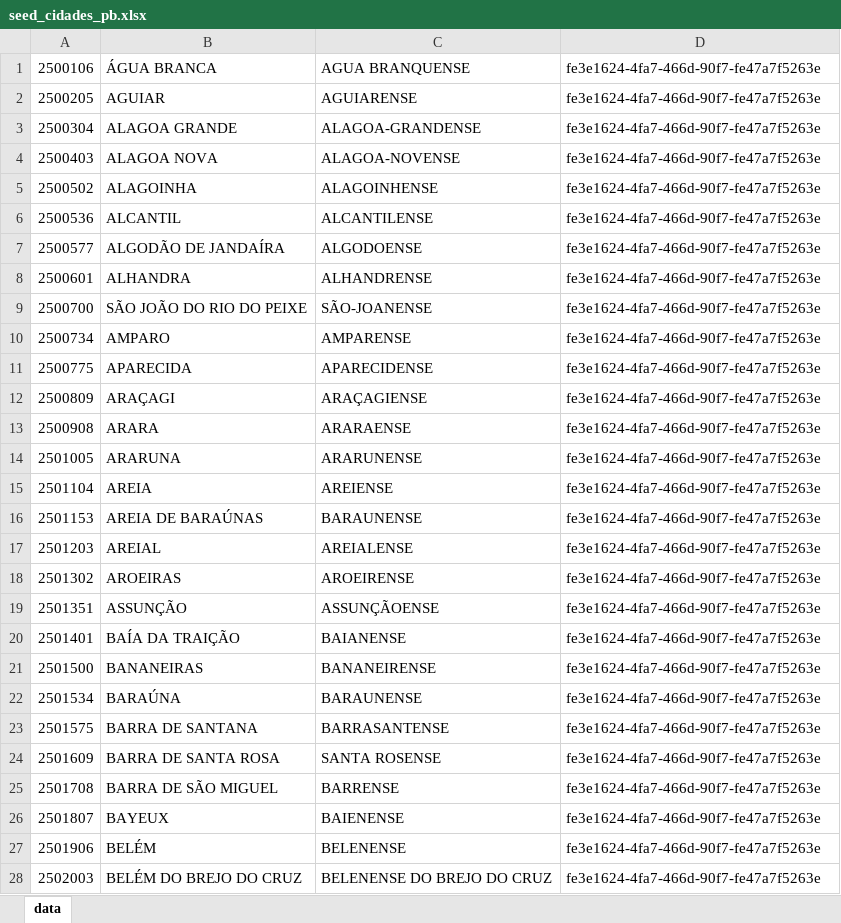
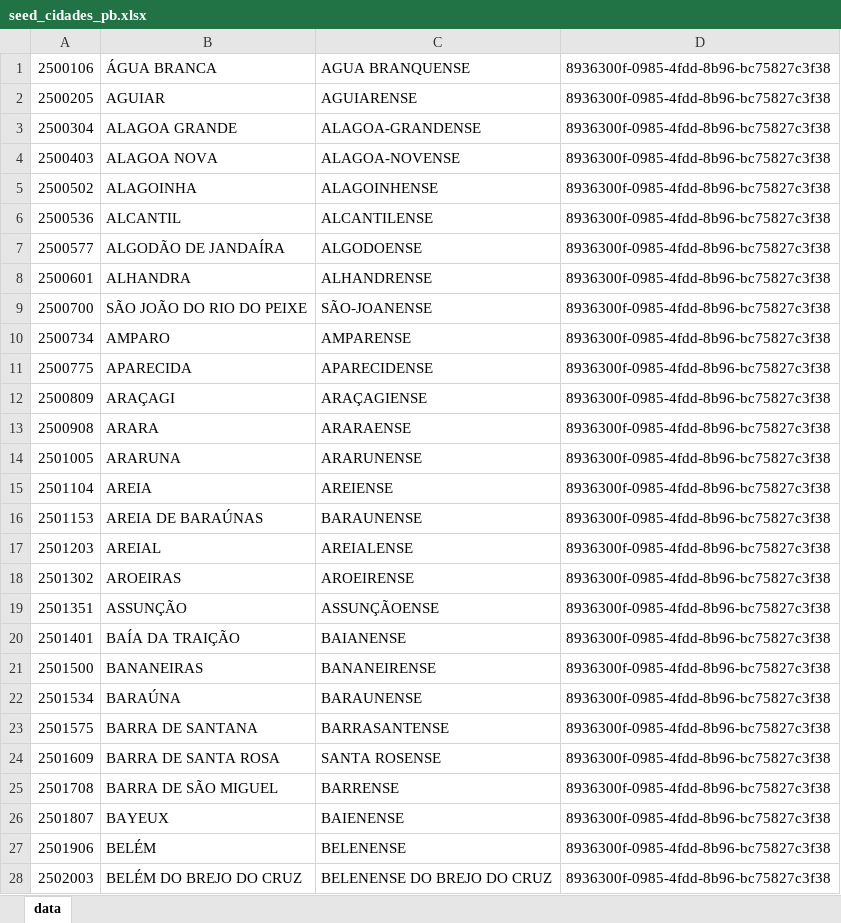
Before and after one commit to gabrielmaialva33/laradev-gcm, an Excel workbook: storage/app/xlsx/seed_cidades_pb.xlsx, sheet data, drawn as a sheet; only a part is shown; values as stored, in another font and other column widths than the file's, no borders; the diff covers the shown part only; the diff names each change by its address in the sheet, - before the commit and + after, or states it on an @@ line.

```diff
--- a/storage/app/xlsx/seed_cidades_pb.xlsx (sheet data)
+++ b/storage/app/xlsx/seed_cidades_pb.xlsx (sheet data)
-D1:D28: fe3e1624-4fa7-466d-90f7-fe47a7f5263e
+D1:D28: 8936300f-0985-4fdd-8b96-bc75827c3f38
```
Also changed, not shown: 195 edited cells elsewhere in this sheet, storage/app/xlsx/seed_bairros_itarare.xlsx, storage/app/xlsx/seed_cidades_ma.xlsx, 39 other files.
